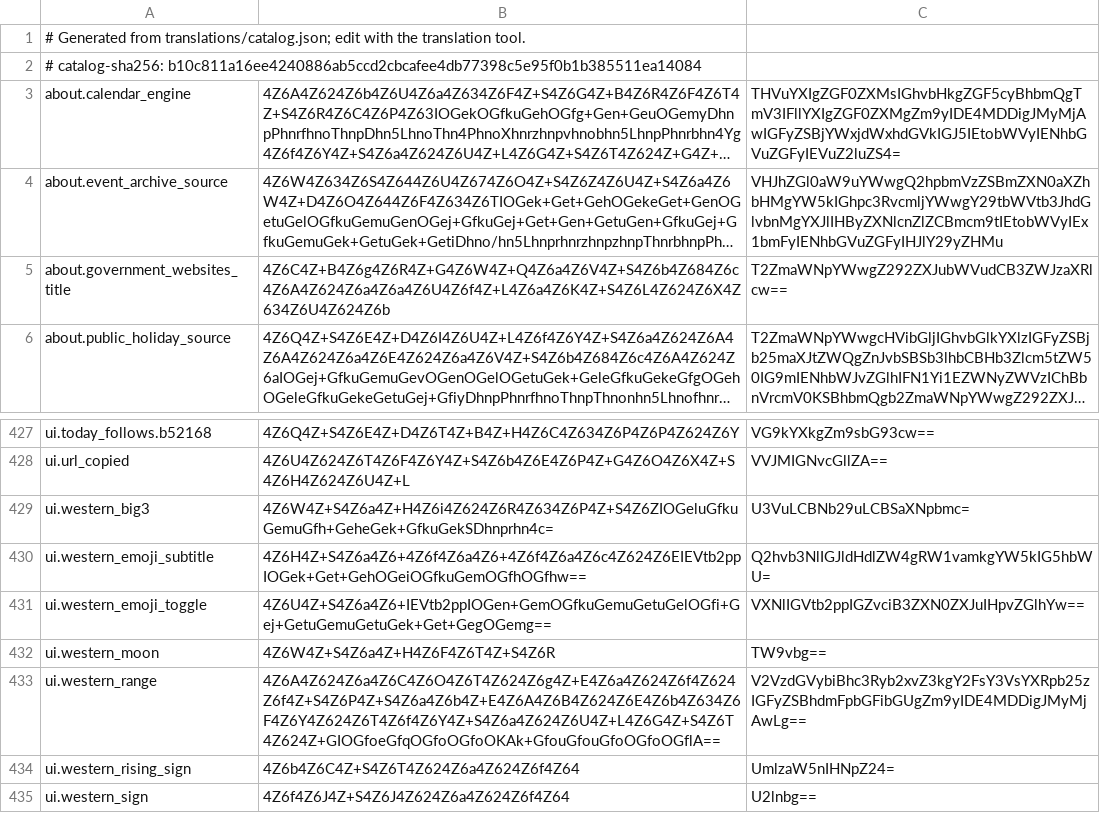
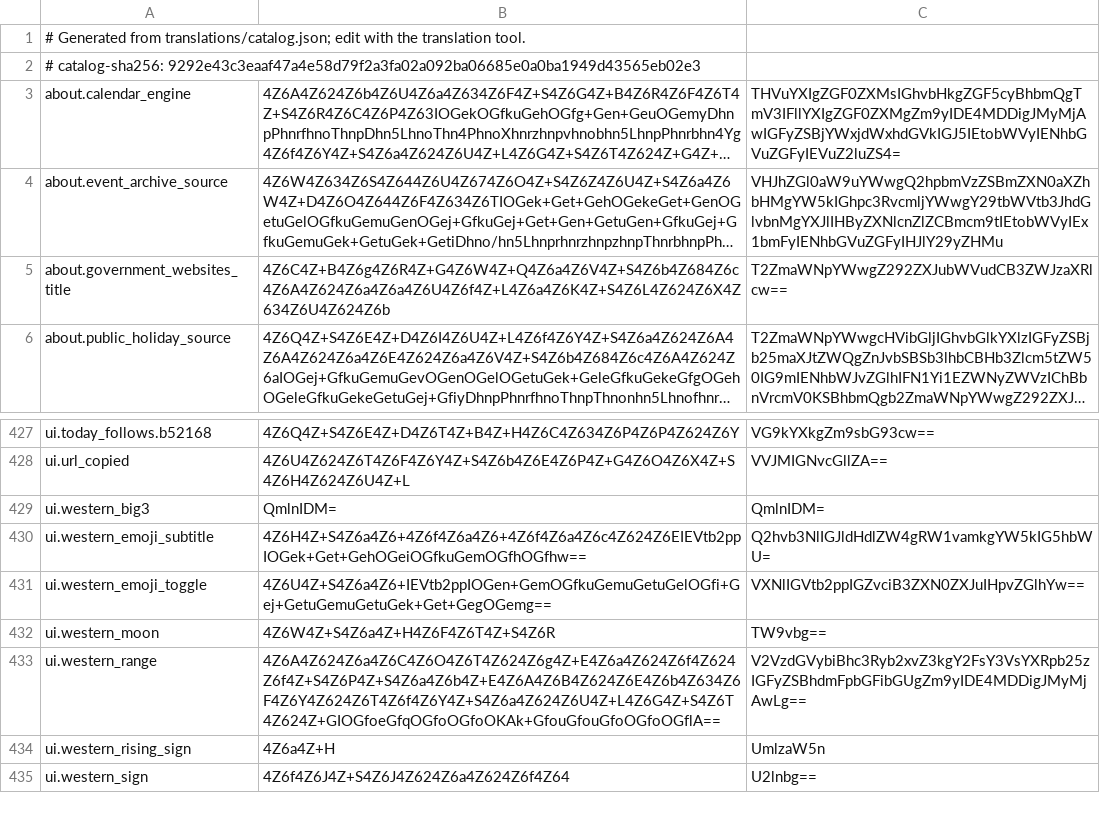
Before and after one commit to RSG-KH/khmer-calendar, a TSV file: app/src/main/resources/translations.tsv, drawn as a sheet; only a part is shown, gaps mark what is left out; long unchanged cells end in …; the diff names each change by its address in the sheet, - before the commit and + after, or states it on an @@ line.

Commit message:
feat(zodiac): update Western table header titles to Big 3 and Rising
- Update ui.western_big3 to 'Big 3' and ui.western_rising_sign to 'Rising' ('រះ' in Khmer).

- Export to translations.tsv and update Robolectric render test assertions.

```diff
--- a/app/src/main/resources/translations.tsv
+++ b/app/src/main/resources/translations.tsv
-A2: # catalog-sha256: b10c811a16ee4240886ab5ccd2cbcafee4db77398c5e95f0b1b385511ea14084
+A2: # catalog-sha256: 9292e43c3eaaf47a4e58d79f2a3fa02a092ba06685e0a0ba1949d43565eb02e3
-B429: 4Z6W4Z+S4Z6a4Z+H4Z6i4Z624Z6R4Z634Z6P4Z+S4Z6ZIOGeluGfkuGemuGfh+GeheGek+GfkuGekSDhnprhn4c=
+B429: QmlnIDM=
-C429: U3VuLCBNb29uLCBSaXNpbmc=
+C429: QmlnIDM=
-B434: 4Z6b4Z6C4Z+S4Z6T4Z624Z6a4Z624Z6f4Z64
+B434: 4Z6a4Z+H
-C434: UmlzaW5nIHNpZ24=
+C434: UmlzaW5n
```
Also changed, not shown: 2 other files.
